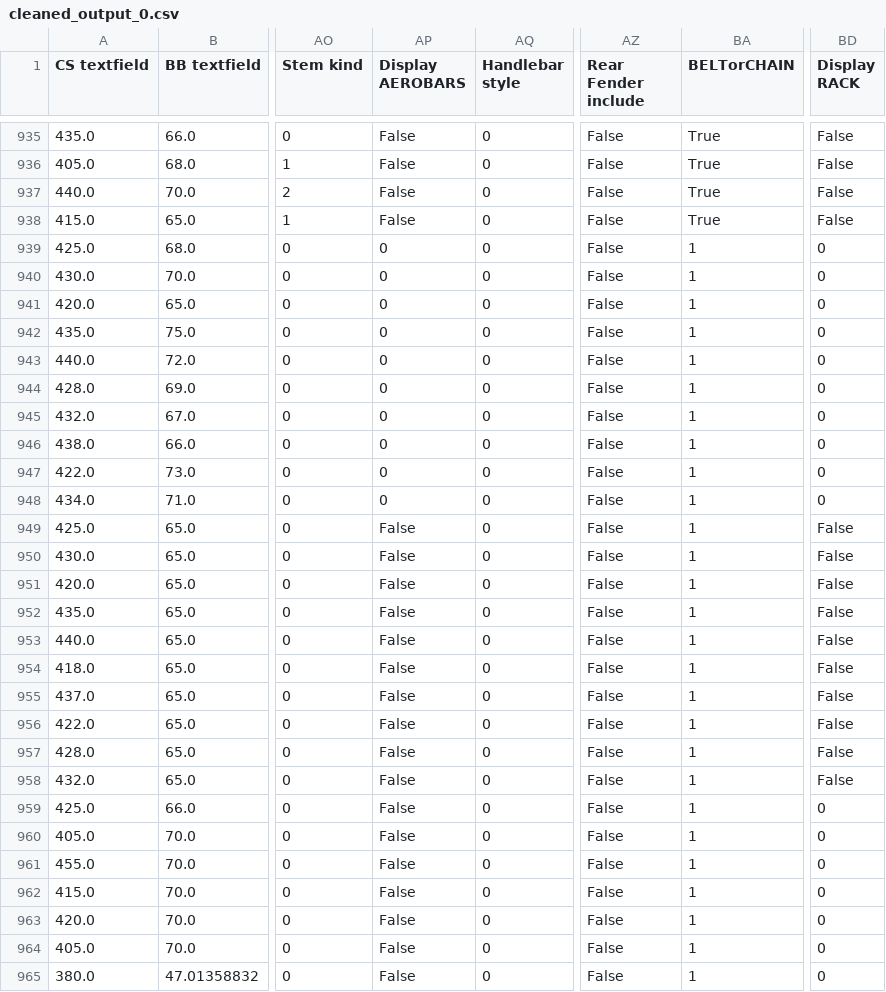
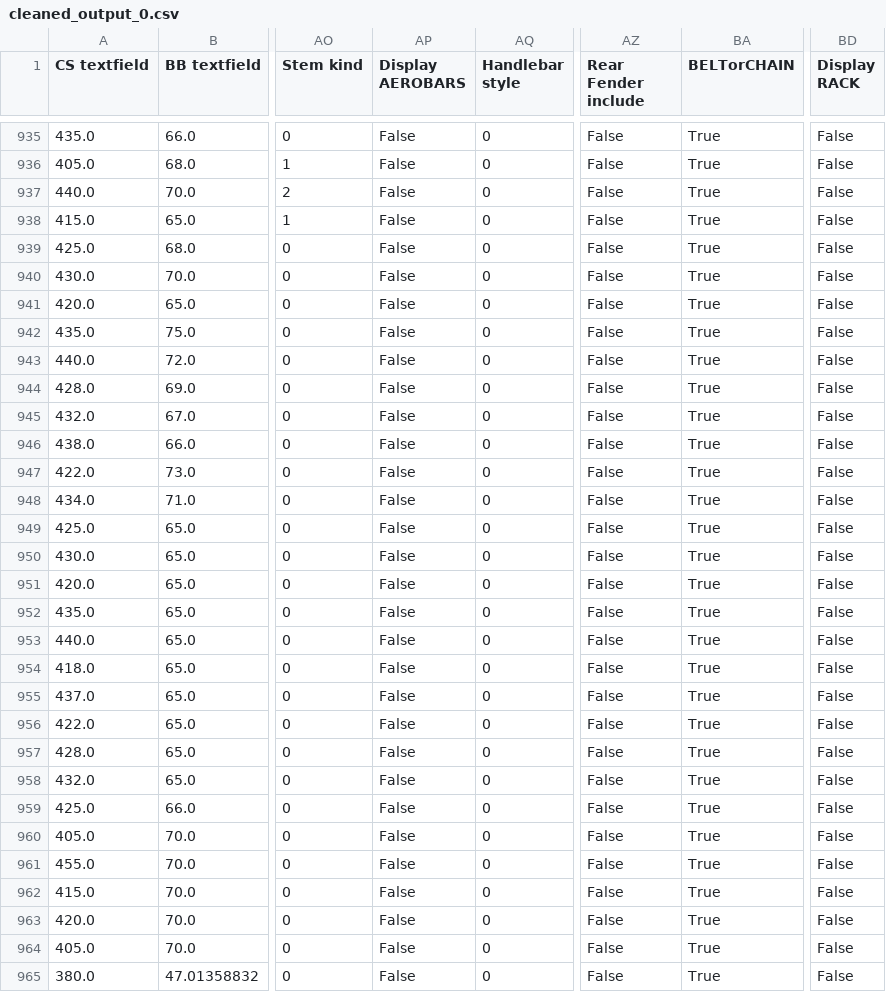
Before and after one commit to yazan-abu-obaideh/biked-commons, a CSV file: src/biked_commons/benchmark_models/openai_files/generated_files/uncond/cleaned_output_0.csv (was src/biked_commons/benchmark_models/openai_files/generated_files/cleaned_output_0.csv), drawn as a sheet; only a part is shown, gaps mark what is left out; the diff covers the shown part only; the diff names each change by its address in the sheet, - before the commit and + after, or states it on an @@ line.

```diff
--- a/src/biked_commons/benchmark_models/openai_files/generated_files/cleaned_output_0.csv
+++ b/src/biked_commons/benchmark_models/openai_files/generated_files/uncond/cleaned_output_0.csv
-AP939:AP948 (Display AEROBARS): 0
+AP939:AP948 (Display AEROBARS): False
-BA939:BA965 (BELTorCHAIN): 1
+BA939:BA965 (BELTorCHAIN): True
-BD939:BD948 (Display RACK): 0
+BD939:BD948 (Display RACK): False
-BD959:BD965 (Display RACK): 0
+BD959:BD965 (Display RACK): False
```
Also changed, not shown: 96 edited cells elsewhere in this file, src/biked_commons/benchmark_models/openai_files/generated_files/uncond/cleaned_output_6.csv, src/biked_commons/benchmark_models/openai_files/generated_files/uncond/cleaned_output_9.csv, 35 other files.
